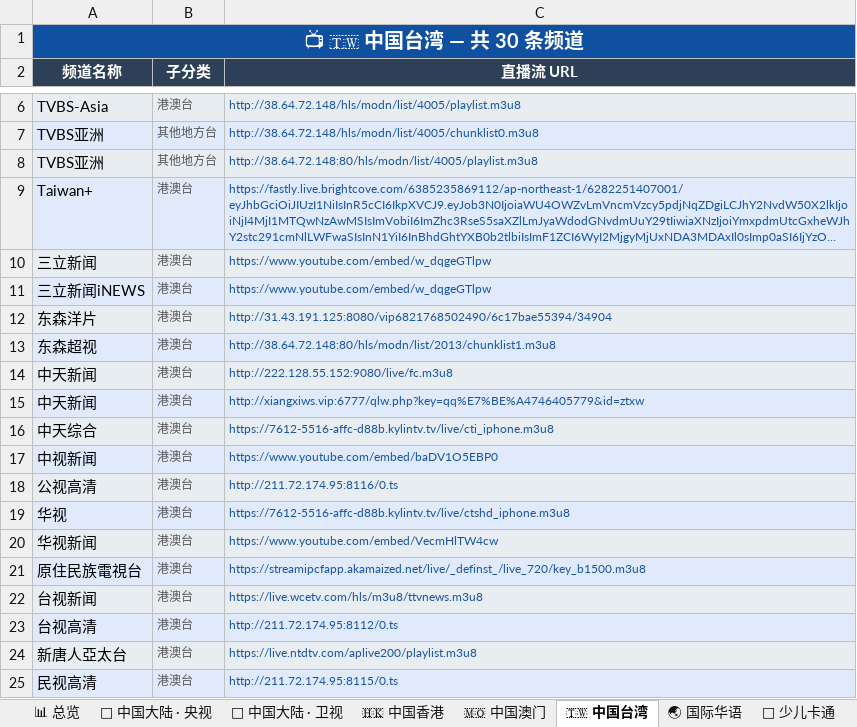
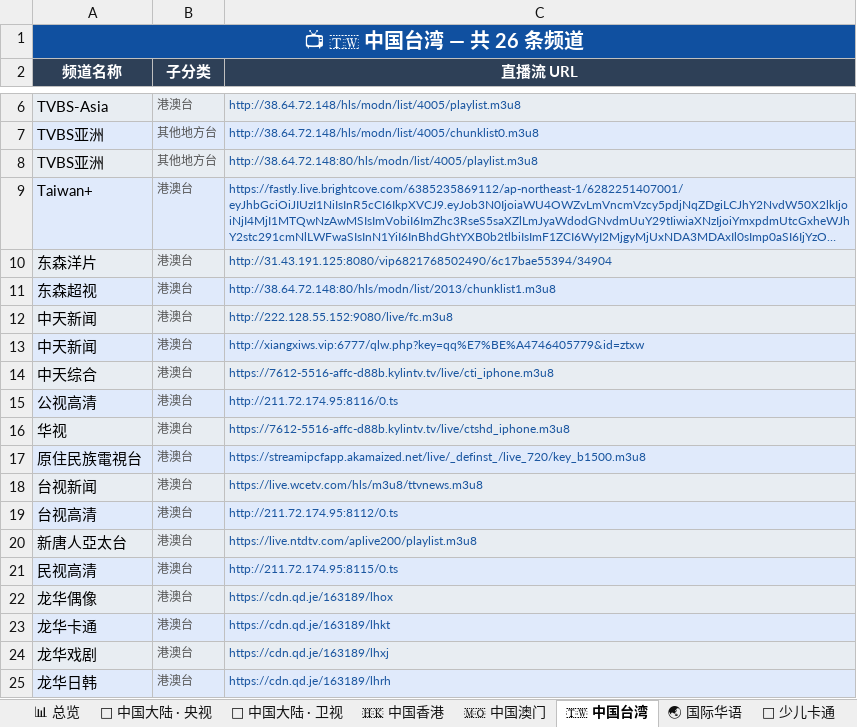
Before and after one commit to amazonjdshop/tv, an Excel workbook: channels_overview.xlsx, sheet 🇹🇼 中国台湾, drawn as a sheet; only a part is shown, gaps mark what is left out; the shorter side is filled out with more unchanged rows; long unchanged cells end in …; values as stored, in another font and other column widths than the file's, no borders; the diff names each change by its address in the sheet, - before the commit and + after, or states it on an @@ line.

```diff
--- a/channels_overview.xlsx (sheet 🇹🇼 中国台湾)
+++ b/channels_overview.xlsx (sheet 🇹🇼 中国台湾)
-A1 (频道名称): 📺 🇹🇼 中国台湾 — 共 30 条频道
+A1 (频道名称): 📺 🇹🇼 中国台湾 — 共 26 条频道
-row 10: 三立新闻 | 港澳台 | https://www.youtube.com/embed/w_dqgeGTlpw
-row 11: 三立新闻iNEWS | 港澳台 | https://www.youtube.com/embed/w_dqgeGTlpw
-row 17: 中视新闻 | 港澳台 | https://www.youtube.com/embed/baDV1O5EBP0
-row 20: 华视新闻 | 港澳台 | https://www.youtube.com/embed/VecmHlTW4cw
```
Also changed, not shown: sheet 📊 总览, sheet 📡 中国大陆 · 央视, sheet 🇭🇰 中国香港, sheet 🌐 国际英文频道, 3 other files.
